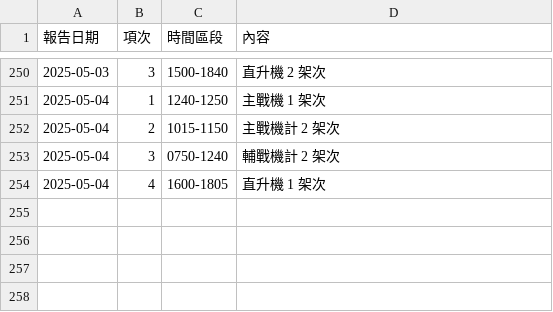
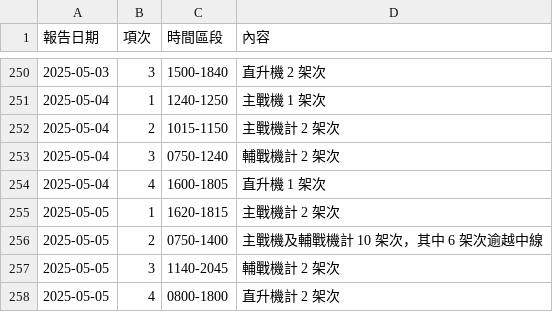
Before and after one commit to marcsie/taiwainwin, a CSV file: raw/taiwanwin-daily-detail-events.csv, drawn as a sheet; only a part is shown, gaps mark what is left out; the diff names each change by its address in the sheet, - before the commit and + after, or states it on an @@ line.

Commit message:
Update taiwanwin-daily-detail-events.csv

```diff
--- a/raw/taiwanwin-daily-detail-events.csv
+++ b/raw/taiwanwin-daily-detail-events.csv
+row 255: 2025-05-05 | 1 | 1620-1815 | 主戰機計 2 架次
+row 256: 2025-05-05 | 2 | 0750-1400 | 主戰機及輔戰機計 10 架次，其中 6 架次逾越中線
+row 257: 2025-05-05 | 3 | 1140-2045 | 輔戰機計 2 架次
+row 258: 2025-05-05 | 4 | 0800-1800 | 直升機計 2 架次
```
